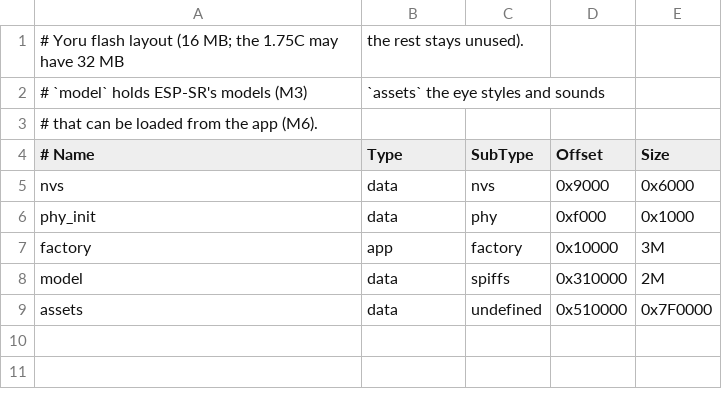
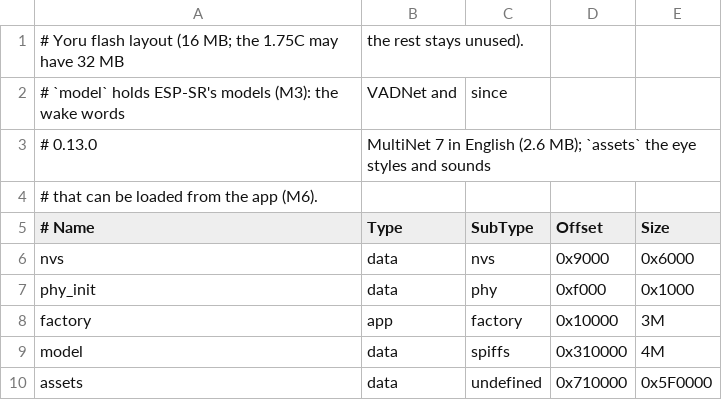
Before and after one commit to EttoreCaputo/Yoru, a CSV file: partitions.csv, drawn as a sheet.

```diff
--- a/partitions.csv
+++ b/partitions.csv
@@ -1,3 +1,4 @@
 # Yoru flash layout (16 MB; the 1.75C may have 32 MB, the rest stays unused).
-# `model` holds ESP-SR's models (M3), `assets` the eye styles and sounds
+# `model` holds ESP-SR's models (M3): the wake words, VADNet and, since
+# 0.13.0, MultiNet 7 in English (2.6 MB); `assets` the eye styles and sounds
 # that can be loaded from the app (M6).
@@ -7,3 +8,3 @@ phy_init, data, phy,       0xf000,   0x1000
 factory,  app,  factory,   0x10000,  3M
-model,    data, spiffs,    0x310000, 2M
-assets,   data, undefined, 0x510000, 0x7F0000
+model,    data, spiffs,    0x310000, 4M
+assets,   data, undefined, 0x710000, 0x5F0000
```
Also changed, not shown: 28 other files.
